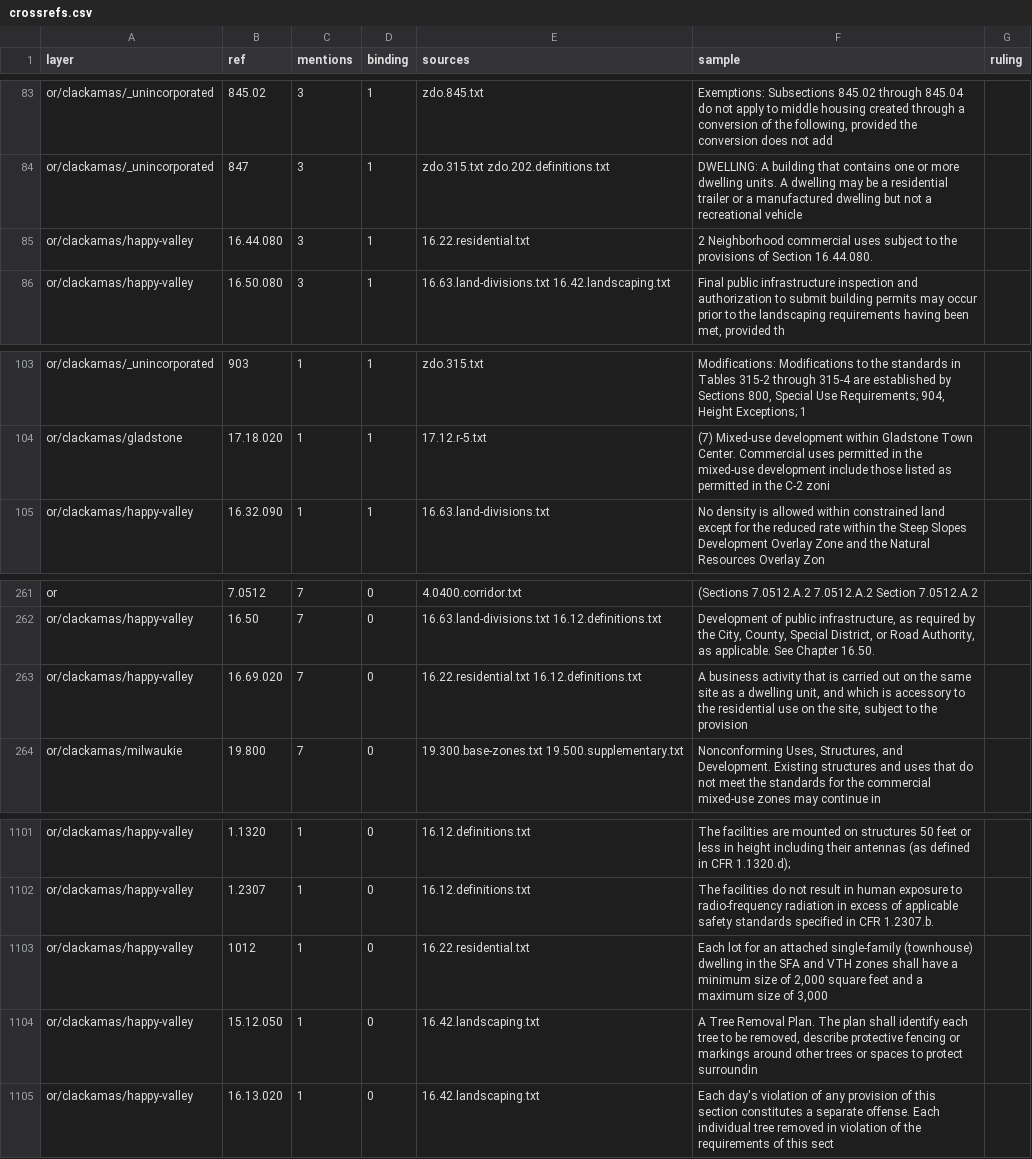
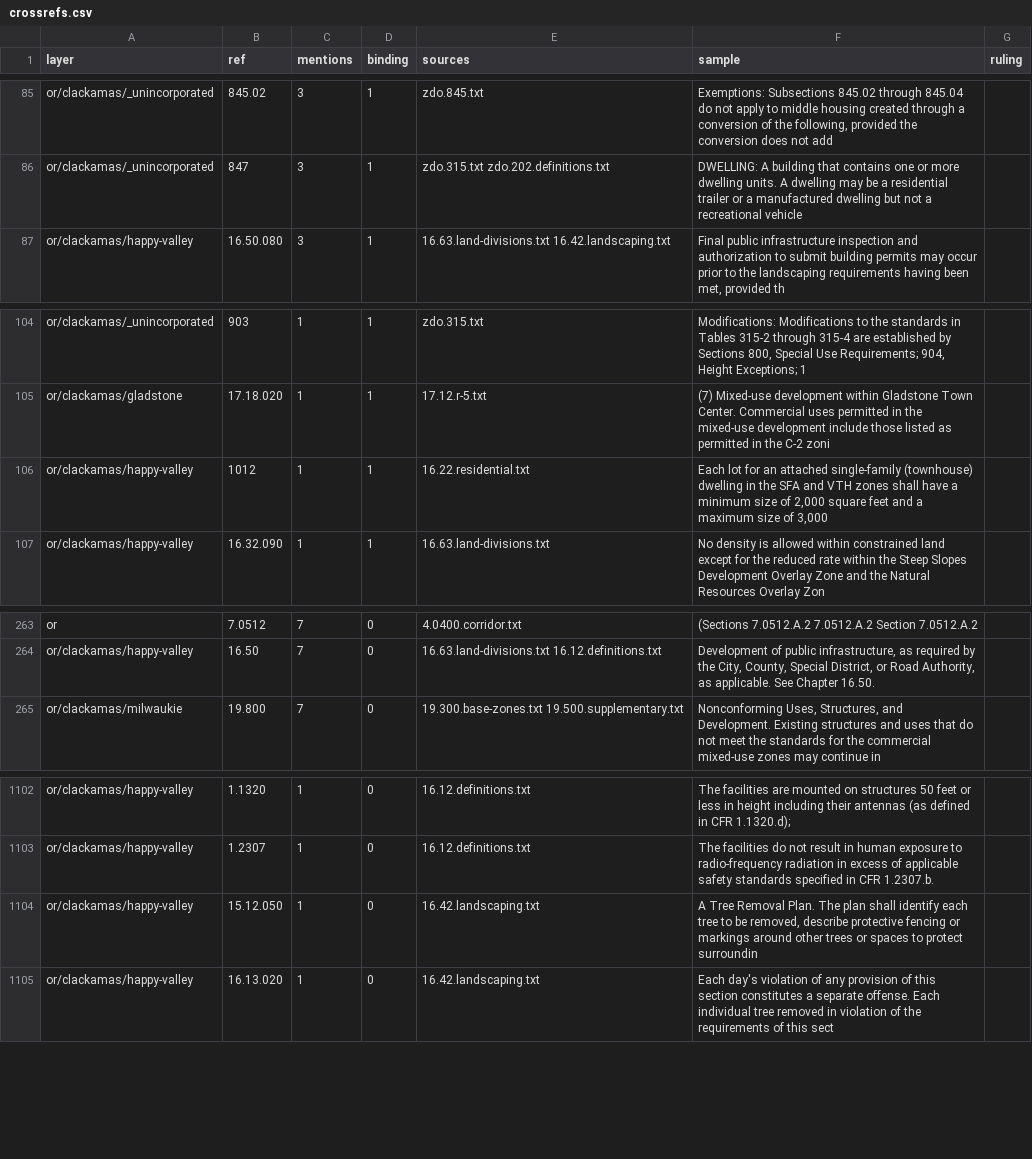
Before and after one commit to hahmlet/vicinitideals, a CSV file: data/flats/crossrefs.csv, drawn as a sheet; only a part is shown, gaps mark what is left out; the diff covers the shown part only.

```diff
--- a/data/flats/crossrefs.csv
+++ b/data/flats/crossrefs.csv
@@ -84,3 +86,2 @@ or/clackamas/_unincorporated,845.02,3,1,zdo.845.txt,"Exemptions: Subsections 845
 or/clackamas/_unincorporated,847,3,1,zdo.315.txt zdo.202.definitions.txt,DWELLING: A building that contains one or more dwelling units. A dwelling may be a residential trailer or a manufactured dwelling but not a recreational vehicle,
-or/clackamas/happy-valley,16.44.080,3,1,16.22.residential.txt,2       Neighborhood commercial uses subject to the provisions of Section 16.44.080.,
 or/clackamas/happy-valley,16.50.080,3,1,16.63.land-divisions.txt 16.42.landscaping.txt,"Final public infrastructure inspection and authorization to submit building permits may occur prior to the landscaping requirements having been met, provided th",
@@ -104,2 +105,3 @@ or/clackamas/_unincorporated,903,1,1,zdo.315.txt,"Modifications: Modifications t
 or/clackamas/gladstone,17.18.020,1,1,17.12.r-5.txt,(7) Mixed-use development within Gladstone Town Center. Commercial uses permitted in the mixed-use development include those listed as permitted in the C-2 zoni,
+or/clackamas/happy-valley,1012,1,1,16.22.residential.txt,"Each lot for an attached single-family (townhouse) dwelling in the SFA and VTH zones shall have a minimum size of 2,000 square feet and a maximum size of 3,000 ",
 or/clackamas/happy-valley,16.32.090,1,1,16.63.land-divisions.txt,No density is allowed within constrained land except for the reduced rate within the Steep Slopes Development Overlay Zone and the Natural Resources Overlay Zon,
@@ -262,3 +264,2 @@ or,7.0512,7,0,4.0400.corridor.txt,(Sections                                7.051
 or/clackamas/happy-valley,16.50,7,0,16.63.land-divisions.txt 16.12.definitions.txt,"Development of public infrastructure, as required by the City, County, Special District, or Road Authority, as applicable. See Chapter 16.50.",
-or/clackamas/happy-valley,16.69.020,7,0,16.22.residential.txt 16.12.definitions.txt,"A business activity that is carried out on the same site as a dwelling unit, and which is accessory to the residential use on the site, subject to the provision",
 or/clackamas/milwaukie,19.800,7,0,19.300.base-zones.txt 19.500.supplementary.txt,"Nonconforming Uses, Structures, and Development. Existing structures and uses that do not meet the standards for the commercial mixed-use zones may continue in ",
@@ -1102,3 +1103,2 @@ or/clackamas/happy-valley,1.1320,1,0,16.12.definitions.txt,The facilities are mo
 or/clackamas/happy-valley,1.2307,1,0,16.12.definitions.txt,The facilities do not result in human exposure to radio-frequency radiation in excess of applicable safety standards specified in CFR 1.2307.b.,
-or/clackamas/happy-valley,1012,1,0,16.22.residential.txt,"Each lot for an attached single-family (townhouse) dwelling in the SFA and VTH zones shall have a minimum size of 2,000 square feet and a maximum size of 3,000 ",
 or/clackamas/happy-valley,15.12.050,1,0,16.42.landscaping.txt,"A Tree Removal Plan. The plan shall identify each tree to be removed, describe protective fencing or markings around other trees or spaces to protect surroundin",
```
Also changed, not shown: 4 added rows and 2 removed rows elsewhere in this file, 4 other files.
